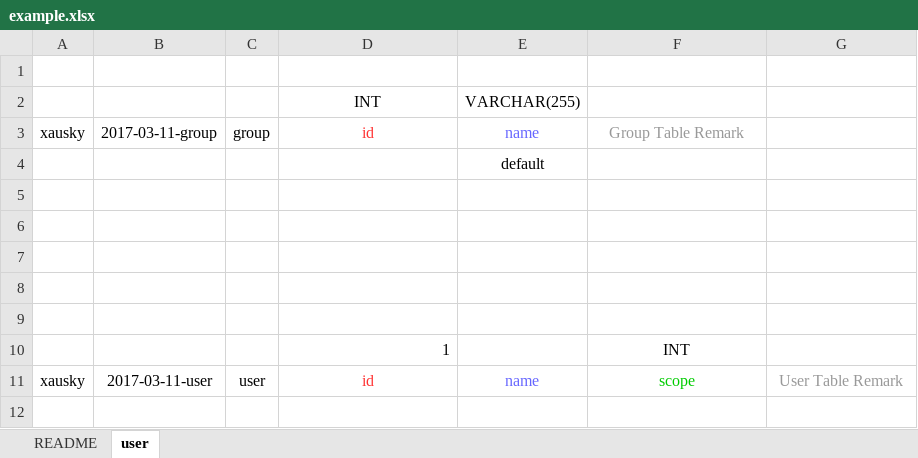
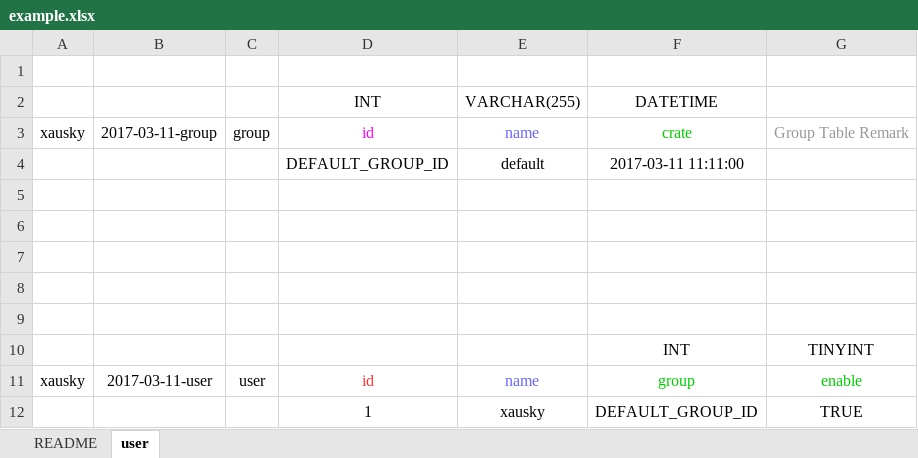
Before and after one commit to xausky/liquibase-parser-xlsx, an Excel workbook: src/main/resources/example.xlsx, sheet user, drawn as a sheet; values as stored, in another font and other column widths than the file's, no borders; removed rows and columns are numbered as before the commit, all else as after; the diff names each change by its address in the sheet, - before the commit and + after, or states it on an @@ line.

```diff
--- a/src/main/resources/example.xlsx (sheet user)
+++ b/src/main/resources/example.xlsx (sheet user)
-F2: (empty)
+F2: DATETIME
-D3 text colour: #FF3333
+D3 text colour: #FF00FF
-F3: Group Table Remark
+F3: crate
-F3 text colour: #999999
+F3 text colour: #00CC00
-G3: (empty)
+G3: Group Table Remark
-row 4:  |  |  |  | default
+row 4:  |  |  | DEFAULT_GROUP_ID | default | 2017-03-11 11:11:00
-row 10:  |  |  | 1 |  | INT
+row 10:  |  |  |  |  | INT | TINYINT
-F11: scope
+F11: group
-G11: User Table Remark
+G11: enable
-G11 text colour: #999999
+G11 text colour: #00CC00
+row 12:  |  |  | 1 | xausky | DEFAULT_GROUP_ID | TRUE
```
Also changed, not shown: sheet README, 2 other files.
